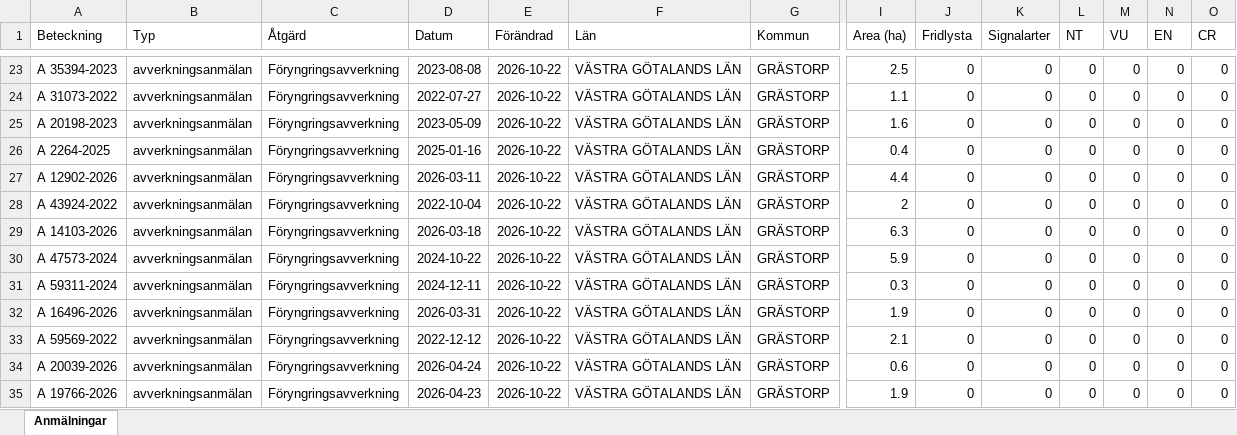
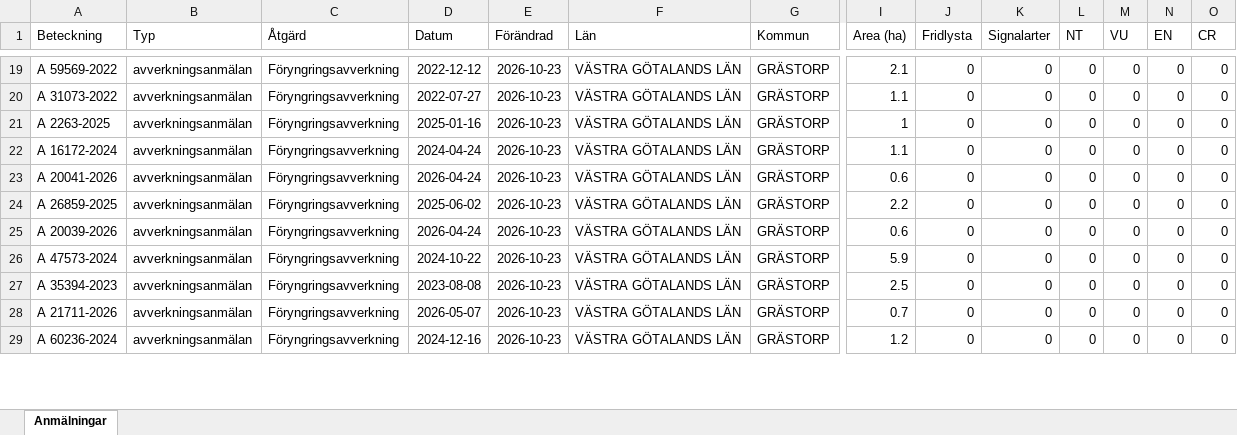
Before and after one commit to klasma/Logging_1444, an Excel workbook: Översikt GRÄSTORP.xlsx, sheet Anmälningar, drawn as a sheet; only a part is shown, gaps mark what is left out; values as stored, in another font and other column widths than the file's, no borders; removed rows and columns are numbered as before the commit, all else as after; rows hold the shown columns only; the diff covers the shown part only; the diff names each change by its address in the sheet, - before the commit and + after, or states it on an @@ line.

```diff
--- a/Översikt GRÄSTORP.xlsx (sheet Anmälningar)
+++ b/Översikt GRÄSTORP.xlsx (sheet Anmälningar)
-A19 (Beteckning): A 35394-2023
+A19 (Beteckning): A 59569-2022
-D19 (Datum): 2023-08-08
+D19 (Datum): 2022-12-12
-E19:E28 (Förändrad): 2026-10-22
+E19:E28 (Förändrad): 2026-10-23
-I19 (Area (ha)): 2.5
+I19 (Area (ha)): 2.1
-A21 (Beteckning): A 20198-2023
+A21 (Beteckning): A 2263-2025
-D21 (Datum): 2023-05-09
+D21 (Datum): 2025-01-16
-I21 (Area (ha)): 1.6
+I21 (Area (ha)): 1
-A22 (Beteckning): A 2264-2025
+A22 (Beteckning): A 16172-2024
-D22 (Datum): 2025-01-16
+D22 (Datum): 2024-04-24
-I22 (Area (ha)): 0.4
+I22 (Area (ha)): 1.1
-A23 (Beteckning): A 12902-2026
+A23 (Beteckning): A 20041-2026
-D23 (Datum): 2026-03-11
+D23 (Datum): 2026-04-24
-I23 (Area (ha)): 4.4
+I23 (Area (ha)): 0.6
-A24 (Beteckning): A 43924-2022
+A24 (Beteckning): A 26859-2025
-D24 (Datum): 2022-10-04
+D24 (Datum): 2025-06-02
-I24 (Area (ha)): 2
+I24 (Area (ha)): 2.2
-A25 (Beteckning): A 14103-2026
+A25 (Beteckning): A 20039-2026
-D25 (Datum): 2026-03-18
+D25 (Datum): 2026-04-24
-I25 (Area (ha)): 6.3
+I25 (Area (ha)): 0.6
-A27 (Beteckning): A 59311-2024
+A27 (Beteckning): A 35394-2023
-D27 (Datum): 2024-12-11
+D27 (Datum): 2023-08-08
-I27 (Area (ha)): 0.3
+I27 (Area (ha)): 2.5
-A28 (Beteckning): A 16496-2026
+A28 (Beteckning): A 21711-2026
-D28 (Datum): 2026-03-31
+D28 (Datum): 2026-05-07
-I28 (Area (ha)): 1.9
+I28 (Area (ha)): 0.7
-row 33: A 59569-2022 | avverkningsanmälan | Föryngringsavverkning | 2022-12-12 | 2026-10-22 | VÄSTRA GÖTALANDS LÄN | GRÄSTORP | 2.1 | 0 | 0 | 0 | 0 | 0 | 0
-A29 (Beteckning): A 20039-2026
+A29 (Beteckning): A 60236-2024
-D29 (Datum): 2026-04-24
+D29 (Datum): 2024-12-16
-E29 (Förändrad): 2026-10-22
+E29 (Förändrad): 2026-10-23
-I29 (Area (ha)): 0.6
+I29 (Area (ha)): 1.2
-row 35: A 19766-2026 | avverkningsanmälan | Föryngringsavverkning | 2026-04-23 | 2026-10-22 | VÄSTRA GÖTALANDS LÄN | GRÄSTORP | 1.9 | 0 | 0 | 0 | 0 | 0 | 0
```
Also changed, not shown: 9 added rows, 7 removed rows and 113 edited cells elsewhere in this sheet, artfynd/A 31076-2022 artfynd.xlsx, 6 other files.
